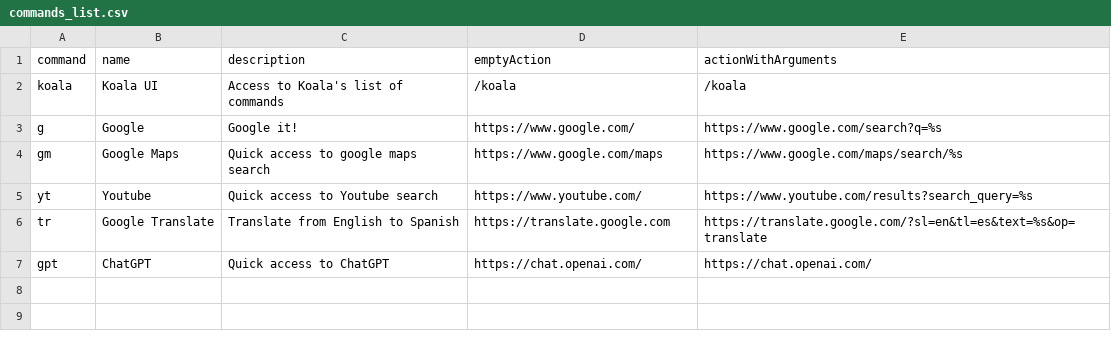
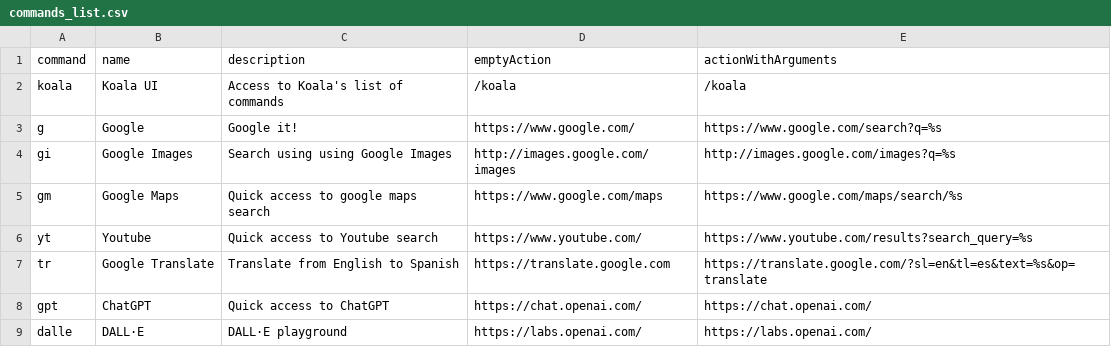
Before and after one commit to aajn88/koala, a CSV file: src/commands/commands_list.csv, drawn as a sheet.

Commit message:
Adding more commands + fixed issue with no refreshing koala after adding a new cmd

```diff
--- a/src/commands/commands_list.csv
+++ b/src/commands/commands_list.csv
@@ -3,2 +3,3 @@ koala,"Koala UI","Access to Koala's list of commands","/koala","/koala"
 g,"Google","Google it!",https://www.google.com/,https://www.google.com/search?q=%s
+gi,Google Images,Search using using Google Images,http://images.google.com/images,http://images.google.com/images?q=%s
 gm,"Google Maps","Quick access to google maps search",https://www.google.com/maps,https://www.google.com/maps/search/%s
@@ -7 +8,2 @@ tr,Google Translate,Translate from English to Spanish,https://translate.google.c
 gpt,ChatGPT,Quick access to ChatGPT,https://chat.openai.com/,https://chat.openai.com/
+dalle,DALL·E,DALL·E playground,https://labs.openai.com/,https://labs.openai.com/
```
Also changed, not shown: 1 other file.
